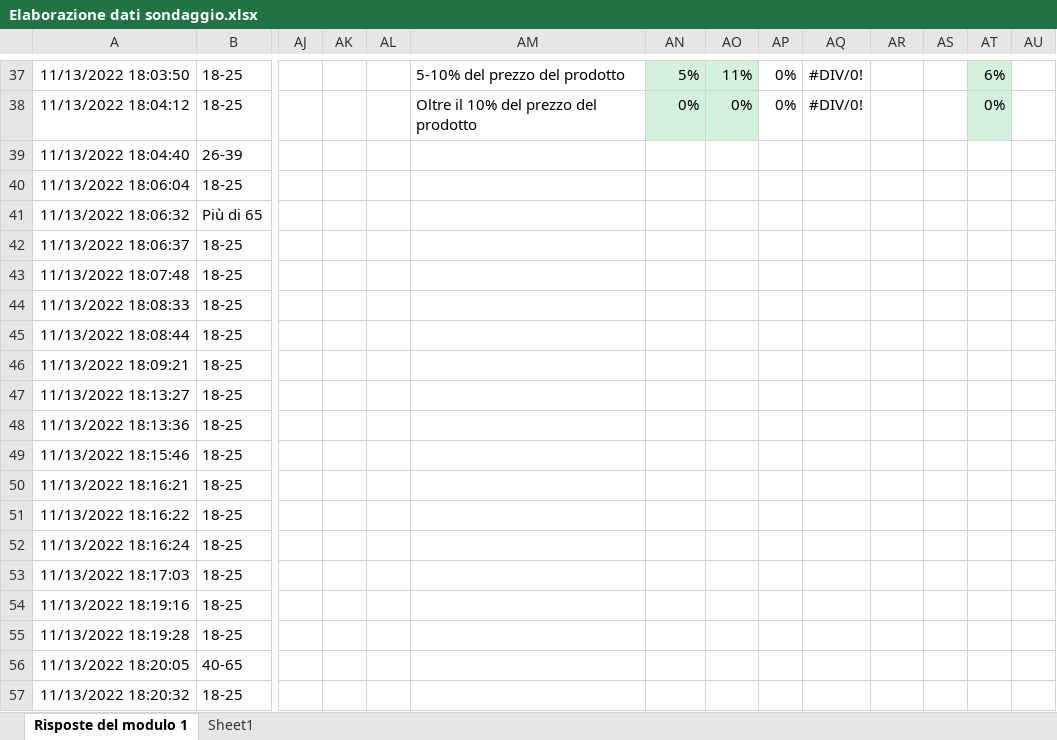
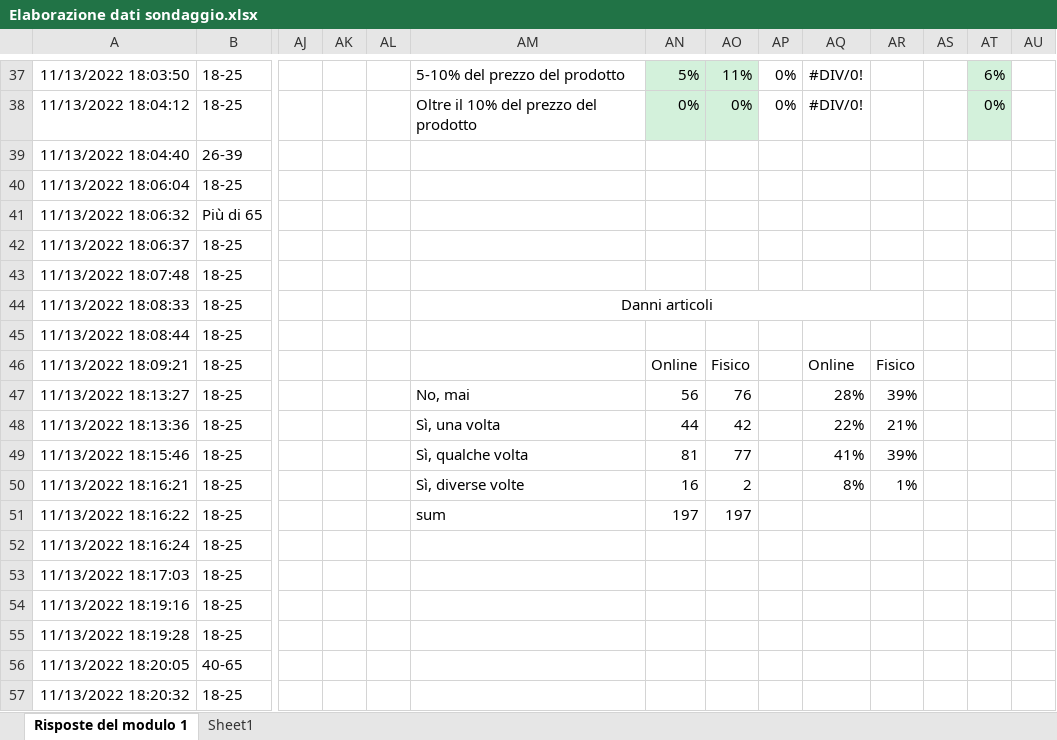
Before and after one commit to LorisGiann/GIP_files, an Excel workbook: documents/Elaborazione dati sondaggio.xlsx, sheet Risposte del modulo 1, drawn as a sheet; only a part is shown, gaps mark what is left out; values as stored, in another font and other column widths than the file's, no borders; charts and pictures not drawn; the diff names each change by its address in the sheet, - before the commit and + after, or states it on an @@ line.

Commit message:
added slightly improved version of arduino code, improved graph in excel

```diff
--- a/documents/Elaborazione dati sondaggio.xlsx (sheet Risposte del modulo 1)
+++ b/documents/Elaborazione dati sondaggio.xlsx (sheet Risposte del modulo 1)
-AM44: (empty)
+AM44: Danni articoli
+AM44:AR44 merged
-AN46: (empty)
+AN46: Online
-AO46: (empty)
+AO46: Fisico
-AQ46: (empty)
+AQ46: Online
-AR46: (empty)
+AR46: Fisico
-AM47: (empty)
+AM47: No, mai
-AN47: (empty)
+AN47: 56
-AO47: (empty)
+AO47: 76
-AQ47: (empty)
+AQ47: 28%
-AR47: (empty)
+AR47: 39%
-AM48: (empty)
+AM48: Sì, una volta
-AN48: (empty)
+AN48: 44
-AO48: (empty)
+AO48: 42
-AQ48: (empty)
+AQ48: 22%
-AR48: (empty)
+AR48: 21%
-AM49: (empty)
+AM49: Sì, qualche volta
-AN49: (empty)
+AN49: 81
-AO49: (empty)
+AO49: 77
-AQ49: (empty)
+AQ49: 41%
-AR49: (empty)
+AR49: 39%
-AM50: (empty)
+AM50: Sì, diverse volte
-AN50: (empty)
+AN50: 16
-AO50: (empty)
+AO50: 2
-AQ50: (empty)
+AQ50: 8%
-AR50: (empty)
+AR50: 1%
-AM51: (empty)
+AM51: sum
-AN51: (empty)
+AN51: 197
-AO51: (empty)
+AO51: 197
```
Also changed, not shown: charts or pictures, 2 other files.
